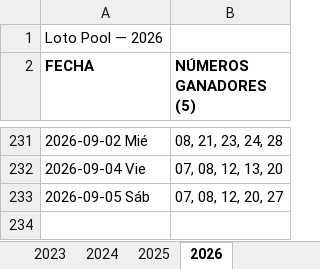
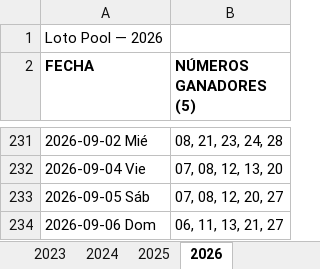
Before and after one commit to Virgax/LOTOMAN, an Excel workbook: data/loto_pool.xlsx, sheet 2026, drawn as a sheet; only a part is shown, gaps mark what is left out; values as stored, in another font and other column widths than the file's, no borders; the diff names each change by its address in the sheet, - before the commit and + after, or states it on an @@ line.

```diff
--- a/data/loto_pool.xlsx (sheet 2026)
+++ b/data/loto_pool.xlsx (sheet 2026)
+row 234: 2026-09-06 Dom | 06, 11, 13, 21, 27
```
Also changed, not shown: data/kino_2010_a_hoy_COMPLETO.xlsx, 2 other files.
